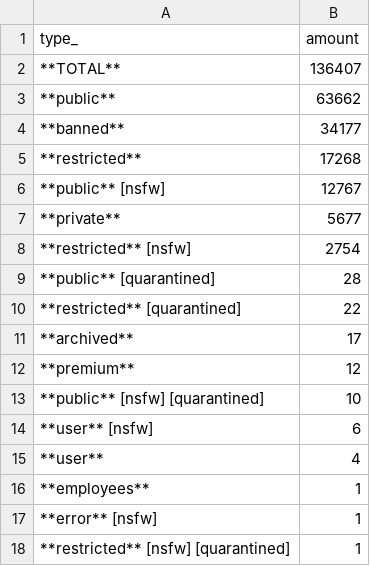
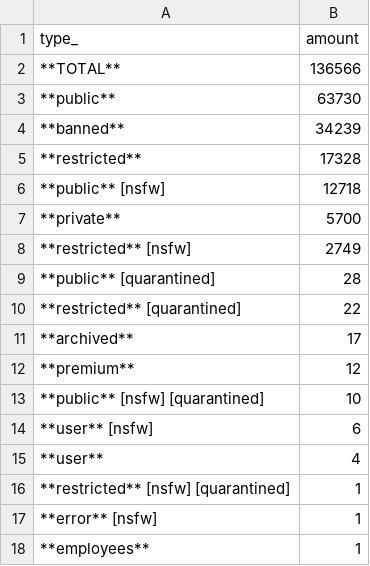
Before and after one commit to fedecalendino/reddit-graph-releases, a CSV file: csv/subreddits_by_type.csv, drawn as a sheet.

```diff
--- a/csv/subreddits_by_type.csv
+++ b/csv/subreddits_by_type.csv
@@ -1,9 +1,9 @@
 type_,amount
-**TOTAL**,136407
-**public**,63662
-**banned**,34177
-**restricted**,17268
-**public** [nsfw],12767
-**private**,5677
-**restricted** [nsfw],2754
+**TOTAL**,136566
+**public**,63730
+**banned**,34239
+**restricted**,17328
+**public** [nsfw],12718
+**private**,5700
+**restricted** [nsfw],2749
 **public** [quarantined],28
@@ -15,4 +15,4 @@ type_,amount
 **user**,4
+**restricted** [nsfw] [quarantined],1
+**error** [nsfw],1
 **employees**,1
-**error** [nsfw],1
-**restricted** [nsfw] [quarantined],1
```
Also changed, not shown: 2 other files.
